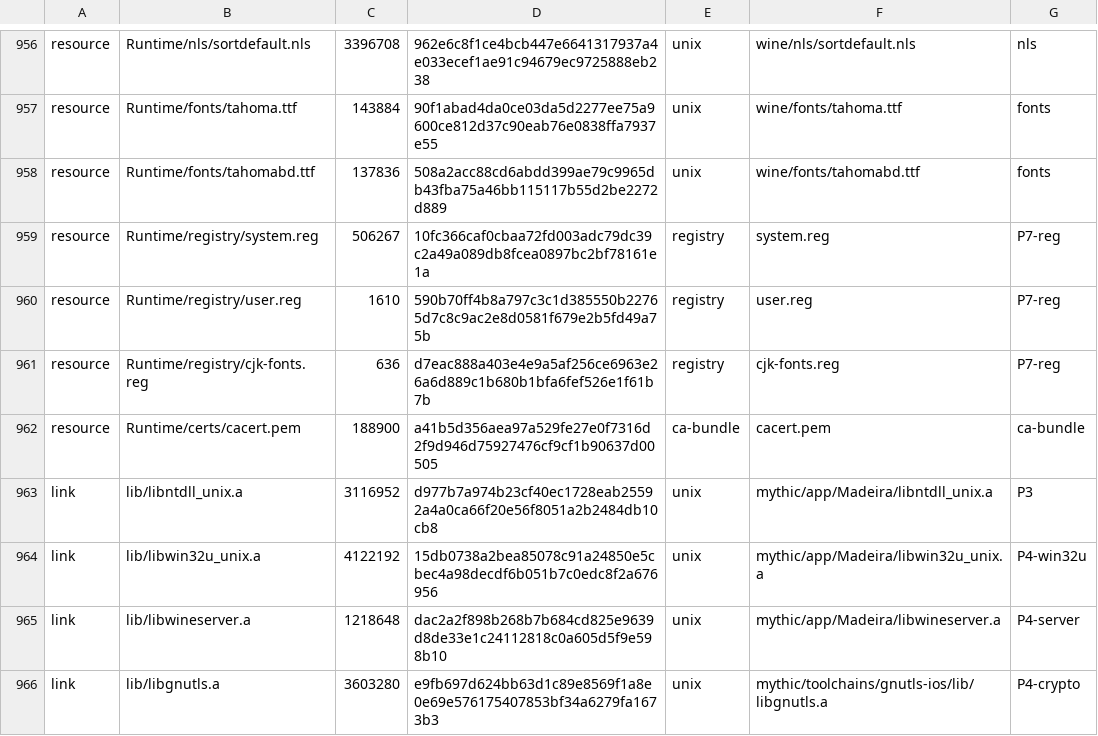
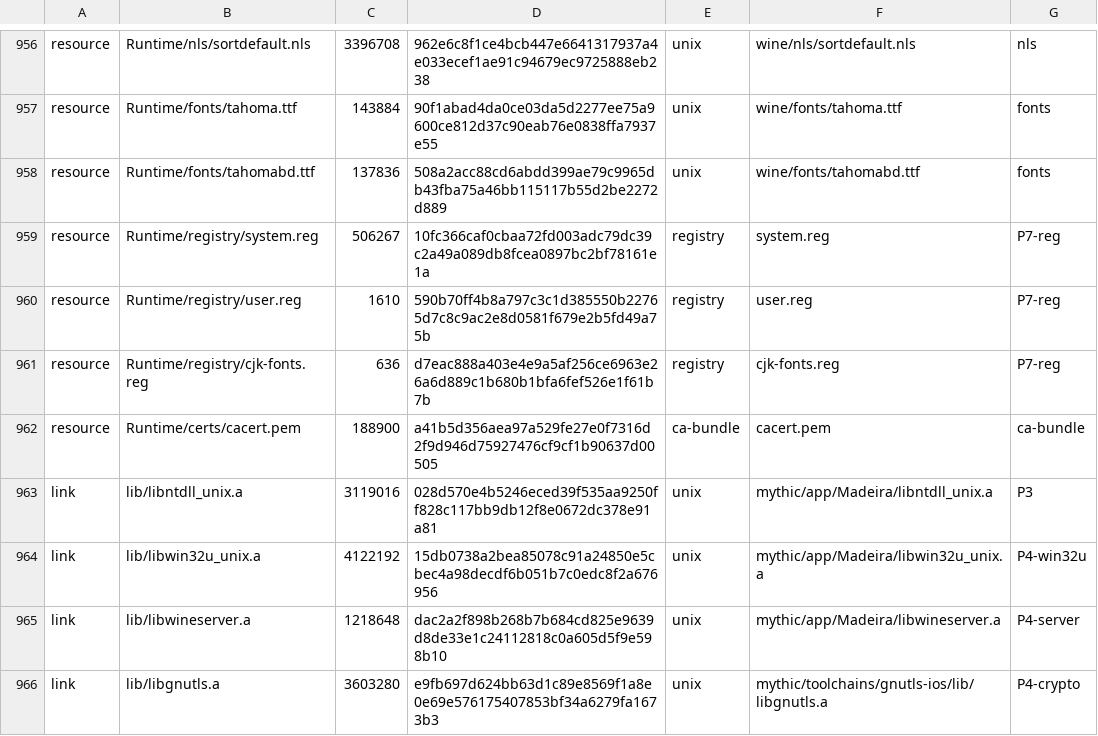
Before and after one commit to ShaoYuYo/playport, a TSV file: app/artifacts.tsv, drawn as a sheet; only a part is shown, gaps mark what is left out.

```diff
--- a/app/artifacts.tsv
+++ b/app/artifacts.tsv
@@ -962,3 +962,3 @@ resource	Runtime/registry/cjk-fonts.reg	636	d7eac888a403e4e9a5af256ce6963e26a6d8
 resource	Runtime/certs/cacert.pem	188900	a41b5d356aea97a529fe27e0f7316d2f9d946d75927476cf9cf1b90637d00505	ca-bundle	cacert.pem	ca-bundle
-link	lib/libntdll_unix.a	3116952	d977b7a974b23cf40ec1728eab25592a4a0ca66f20e56f8051a2b2484db10cb8	unix	mythic/app/Madeira/libntdll_unix.a	P3
+link	lib/libntdll_unix.a	3119016	028d570e4b5246eced39f535aa9250ff828c117bb9db12f8e0672dc378e91a81	unix	mythic/app/Madeira/libntdll_unix.a	P3
 link	lib/libwin32u_unix.a	4122192	15db0738a2bea85078c91a24850e5cbec4a98decdf6b051b7c0edc8f2a676956	unix	mythic/app/Madeira/libwin32u_unix.a	P4-win32u
```
Also changed, not shown: 20 other files.
